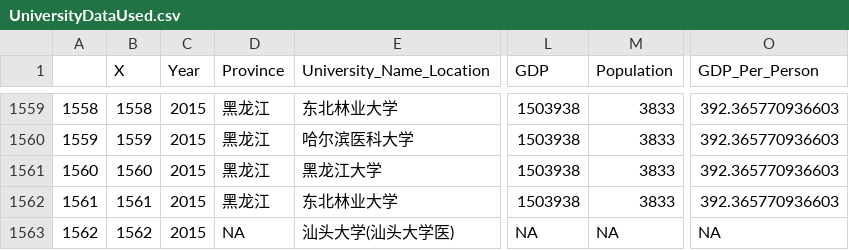
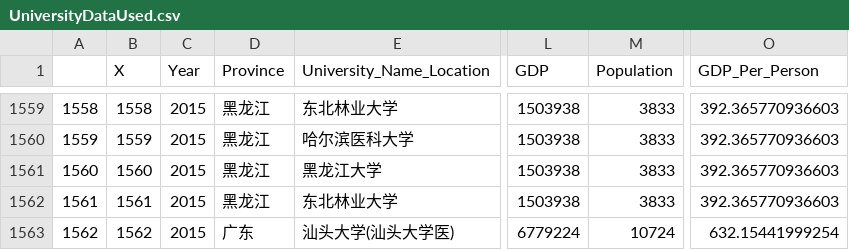
Before and after one commit to duxuhao/Chinese_University_Entrance_Ranking_GD, a CSV file: UniversityDataUsed.csv, drawn as a sheet; only a part is shown, gaps mark what is left out; the diff names each change by its address in the sheet, - before the commit and + after, or states it on an @@ line.

Commit message:
assign GD the Shantou medical school

```diff
--- a/UniversityDataUsed.csv
+++ b/UniversityDataUsed.csv
-D1563 (Province): NA
+D1563 (Province): 广东
-L1563 (GDP): NA
+L1563 (GDP): 6779224
-M1563 (Population): NA
+M1563 (Population): 10724
-O1563 (GDP_Per_Person): NA
+O1563 (GDP_Per_Person): 632.15441999254
```
